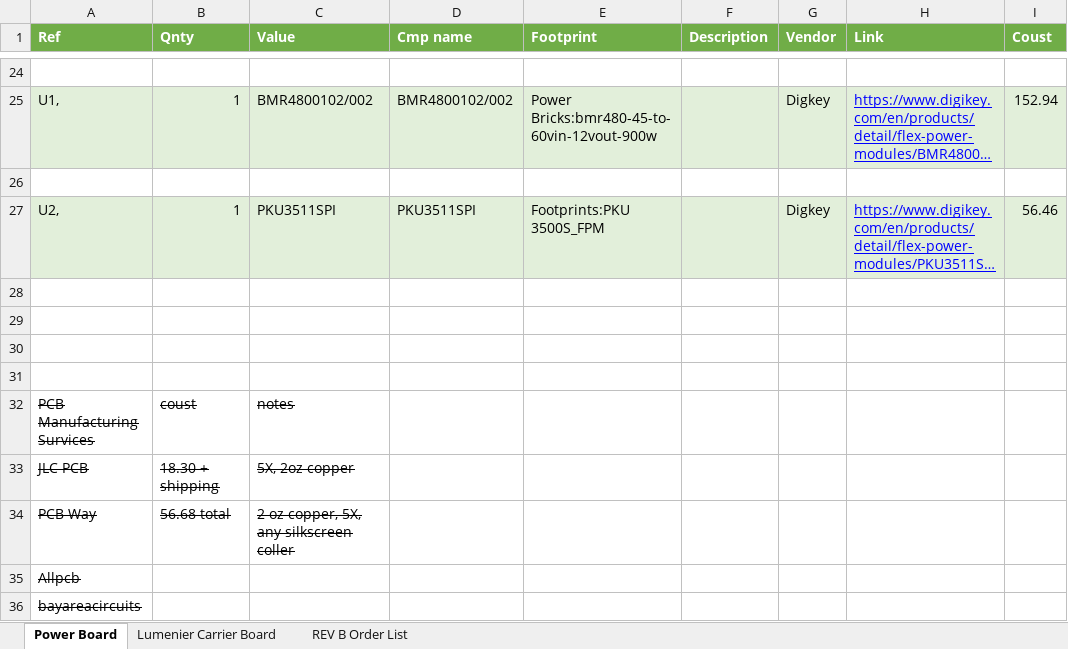
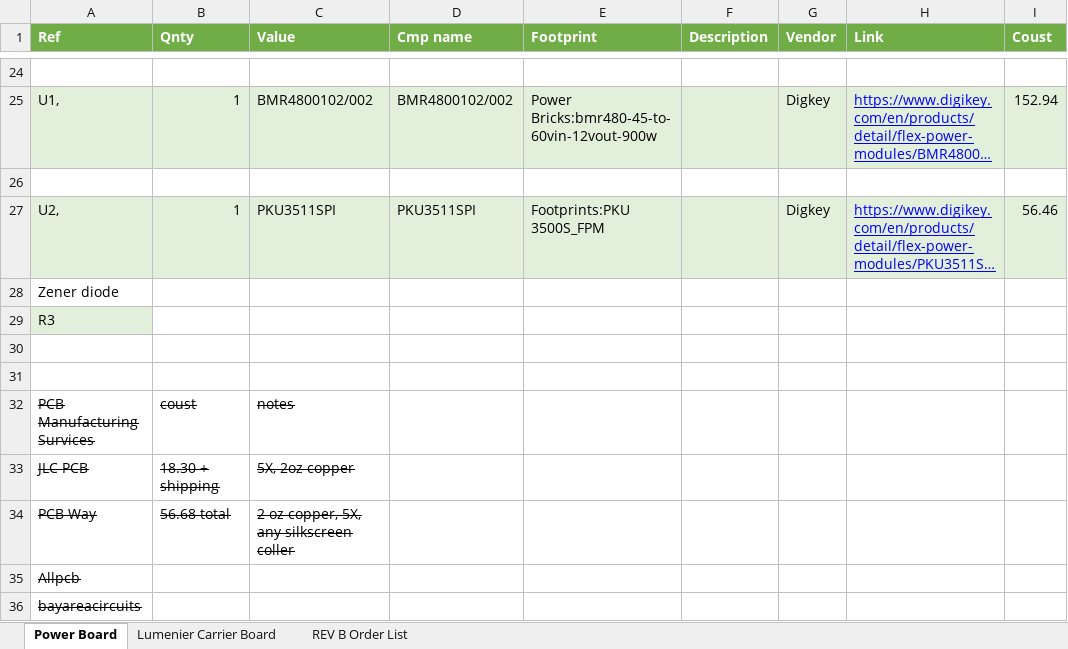
Before and after one commit to CabrilloRoboticsClub/electrical, an Excel workbook: Power_Distribution_Board/Fabrication/Power Board BOM.xlsx, sheet Power Board, drawn as a sheet; only a part is shown, gaps mark what is left out; long unchanged cells end in …; values as stored, in another font and other column widths than the file's, no borders; charts and pictures not drawn; the diff names each change by its address in the sheet, - before the commit and + after, or states it on an @@ line.

Commit message:
added esc carrier board and added detail to power board BOM

```diff
--- a/Power_Distribution_Board/Fabrication/Power Board BOM.xlsx (sheet Power Board)
+++ b/Power_Distribution_Board/Fabrication/Power Board BOM.xlsx (sheet Power Board)
-A28 (Ref): (empty)
+A28 (Ref): Zener diode
-A29 (Ref): (empty)
+A29 (Ref): R3
-A29 fill: none
+A29 fill: #E2EFDA
```
Also changed, not shown: formulas that keep their value, charts or pictures, 37 other files.
